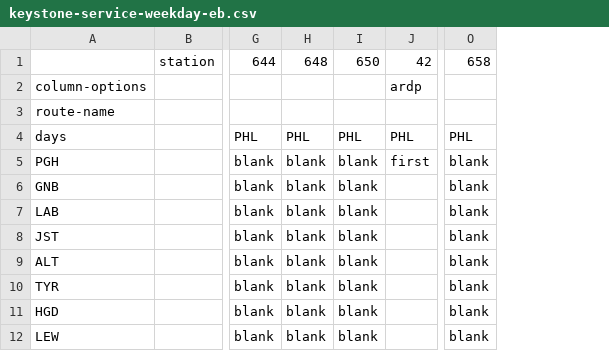
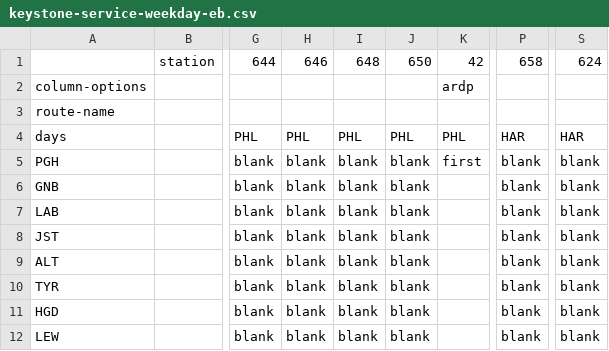
Before and after one commit to neroden/timetable_kit, a CSV file: timetable_kit/specs_amtrak/keystone-service-weekday-eb.csv, drawn as a sheet; only a part is shown, gaps mark what is left out; addresses are those after the commit; the diff names each change by its address in the sheet, - before the commit and + after, or states it on an @@ line.

```diff
--- a/timetable_kit/specs_amtrak/keystone-service-weekday-eb.csv
+++ b/timetable_kit/specs_amtrak/keystone-service-weekday-eb.csv
+column J, rows 1-12: 650 |  |  | PHL | blank | blank | blank | blank | blank | blank | blank | blank
+column S, rows 1-12: 624 |  |  | HAR | blank | blank | blank | blank | blank | blank | blank | blank
-H1: 648
+H1: 646
-I1: 650
+I1: 648
-P4: PHL
+P4: HAR
```
Also changed, not shown: timetable_kit/specs_amtrak/keystone-service-weekday-wb.csv, timetable_kit/specs_amtrak/keystone-service-weekend-eb.csv, 1 other file.
